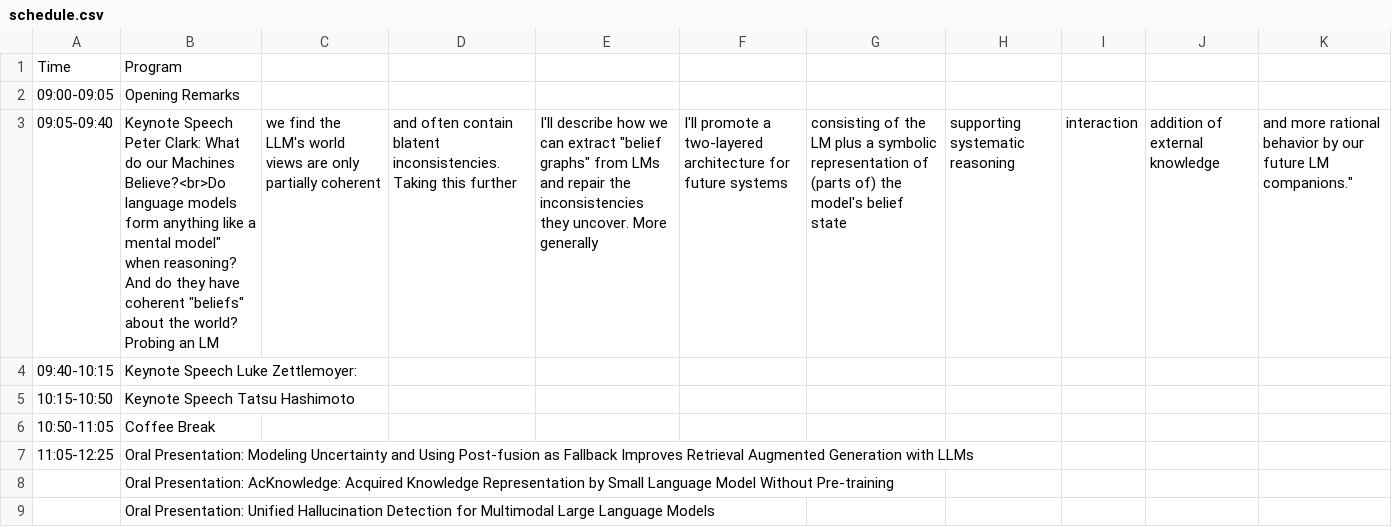
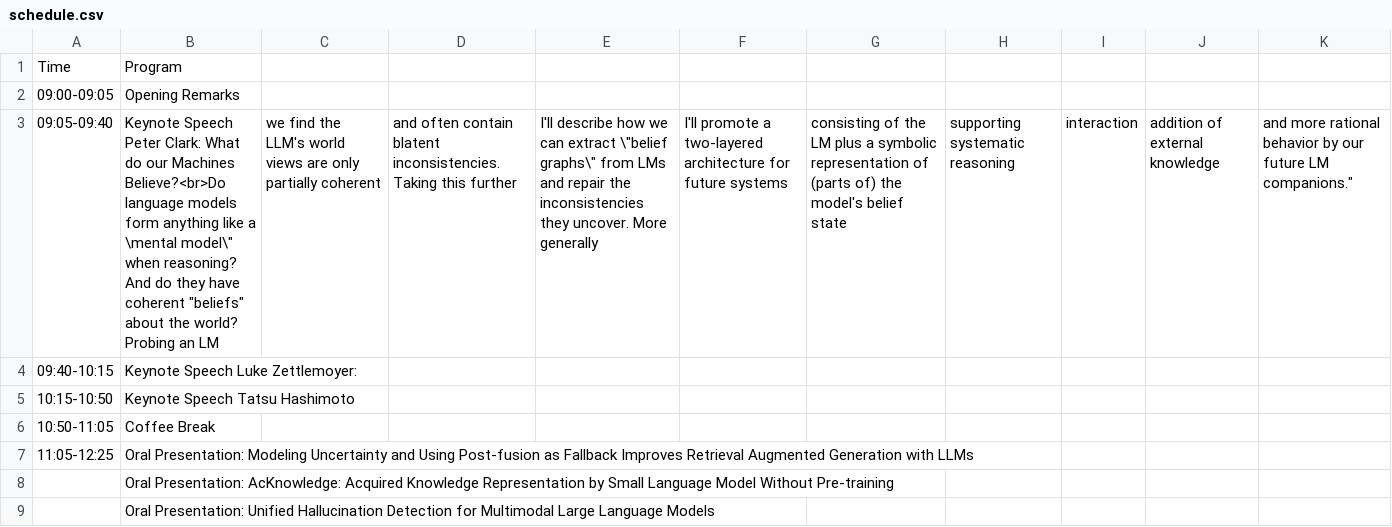
Before and after one commit to Knowledgeable-LM/Knowledgeable-LM.github.io, a CSV file: home/schedule.csv, drawn as a sheet; only a part is shown; the diff names each change by its address in the sheet, - before the commit and + after, or states it on an @@ line.

Commit message:
Build website

```diff
--- a/home/schedule.csv
+++ b/home/schedule.csv
-B3: …like a mental model" when reasoning?…
+B3: …like a \mental model\" when reasoning?…
-E3: …can extract "belief graphs" from LMs…
+E3: …can extract \"belief graphs\" from LMs…
```
